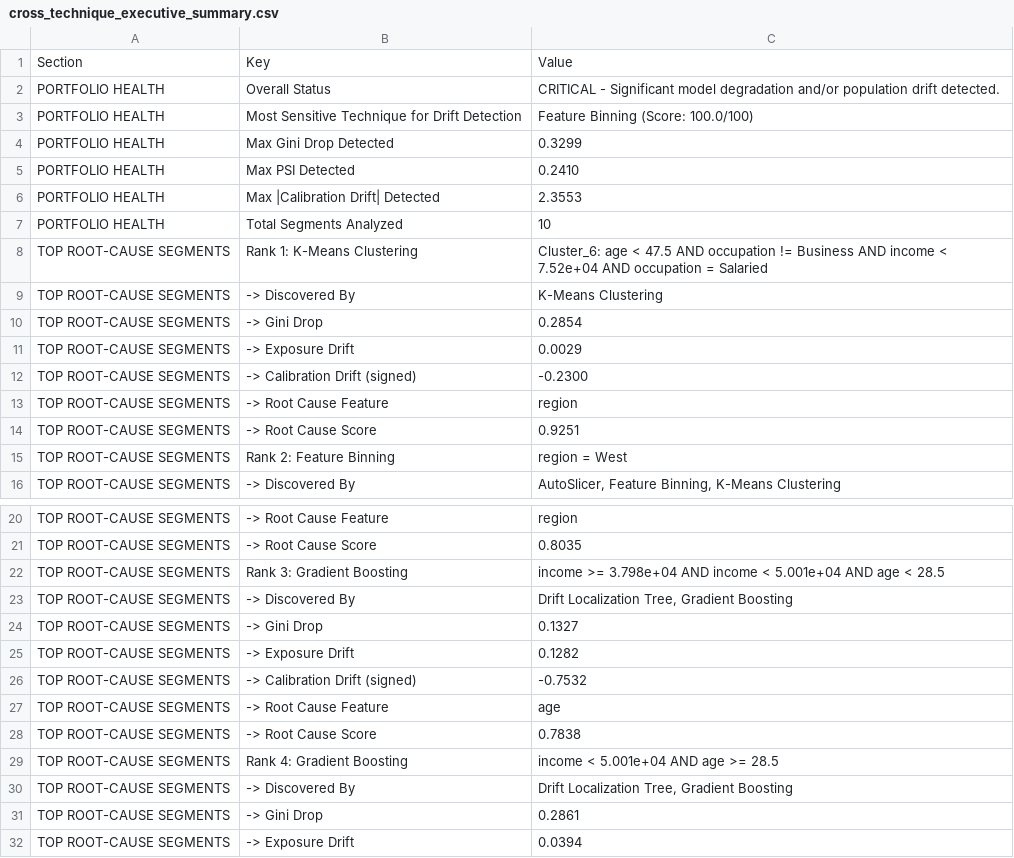
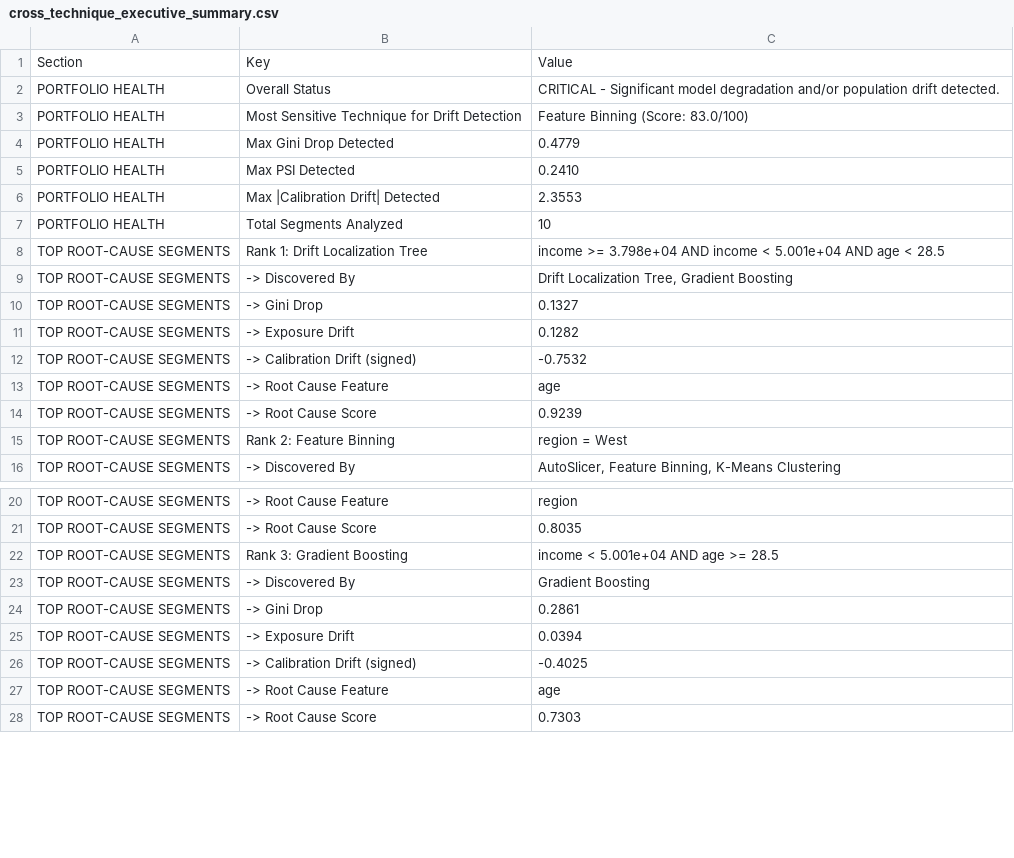
Before and after one commit to shravaniim/Auto-Segmentation-for-Root-Cause-Analysis, a CSV file: outputs/cross_technique_executive_summary.csv, drawn as a sheet; only a part is shown, gaps mark what is left out; the shorter side is filled out with more unchanged rows; the diff covers the shown part only.

```diff
--- a/outputs/cross_technique_executive_summary.csv
+++ b/outputs/cross_technique_executive_summary.csv
@@ -2,4 +2,4 @@ Section,Key,Value
 PORTFOLIO HEALTH,Overall Status,CRITICAL - Significant model degradation and/or population drift detected.
-PORTFOLIO HEALTH,Most Sensitive Technique for Drift Detection,Feature Binning (Score: 100.0/100)
-PORTFOLIO HEALTH,Max Gini Drop Detected,0.3299
+PORTFOLIO HEALTH,Most Sensitive Technique for Drift Detection,Feature Binning (Score: 83.0/100)
+PORTFOLIO HEALTH,Max Gini Drop Detected,0.4779
 PORTFOLIO HEALTH,Max PSI Detected,0.2410
@@ -7,9 +7,9 @@ PORTFOLIO HEALTH,Max |Calibration Drift| Detected,2.3553
 PORTFOLIO HEALTH,Total Segments Analyzed,10
-TOP ROOT-CAUSE SEGMENTS,Rank 1: K-Means Clustering,Cluster_6: age < 47.5 AND occupation != Business AND income < 7.52e+04 AND occupation = Salaried
-TOP ROOT-CAUSE SEGMENTS,  -> Discovered By,K-Means Clustering
-TOP ROOT-CAUSE SEGMENTS,  -> Gini Drop,0.2854
-TOP ROOT-CAUSE SEGMENTS,  -> Exposure Drift,0.0029
-TOP ROOT-CAUSE SEGMENTS,  -> Calibration Drift (signed),-0.2300
-TOP ROOT-CAUSE SEGMENTS,  -> Root Cause Feature,region
-TOP ROOT-CAUSE SEGMENTS,  -> Root Cause Score,0.9251
+TOP ROOT-CAUSE SEGMENTS,Rank 1: Drift Localization Tree,income >= 3.798e+04 AND income < 5.001e+04 AND age < 28.5
+TOP ROOT-CAUSE SEGMENTS,  -> Discovered By,"Drift Localization Tree, Gradient Boosting"
+TOP ROOT-CAUSE SEGMENTS,  -> Gini Drop,0.1327
+TOP ROOT-CAUSE SEGMENTS,  -> Exposure Drift,0.1282
+TOP ROOT-CAUSE SEGMENTS,  -> Calibration Drift (signed),-0.7532
+TOP ROOT-CAUSE SEGMENTS,  -> Root Cause Feature,age
+TOP ROOT-CAUSE SEGMENTS,  -> Root Cause Score,0.9239
 TOP ROOT-CAUSE SEGMENTS,Rank 2: Feature Binning,region = West
@@ -21,11 +21,4 @@ TOP ROOT-CAUSE SEGMENTS,  -> Root Cause Feature,region
 TOP ROOT-CAUSE SEGMENTS,  -> Root Cause Score,0.8035
-TOP ROOT-CAUSE SEGMENTS,Rank 3: Gradient Boosting,income >= 3.798e+04 AND income < 5.001e+04 AND age < 28.5
-TOP ROOT-CAUSE SEGMENTS,  -> Discovered By,"Drift Localization Tree, Gradient Boosting"
-TOP ROOT-CAUSE SEGMENTS,  -> Gini Drop,0.1327
-TOP ROOT-CAUSE SEGMENTS,  -> Exposure Drift,0.1282
-TOP ROOT-CAUSE SEGMENTS,  -> Calibration Drift (signed),-0.7532
-TOP ROOT-CAUSE SEGMENTS,  -> Root Cause Feature,age
-TOP ROOT-CAUSE SEGMENTS,  -> Root Cause Score,0.7838
-TOP ROOT-CAUSE SEGMENTS,Rank 4: Gradient Boosting,income < 5.001e+04 AND age >= 28.5
-TOP ROOT-CAUSE SEGMENTS,  -> Discovered By,"Drift Localization Tree, Gradient Boosting"
+TOP ROOT-CAUSE SEGMENTS,Rank 3: Gradient Boosting,income < 5.001e+04 AND age >= 28.5
+TOP ROOT-CAUSE SEGMENTS,  -> Discovered By,Gradient Boosting
 TOP ROOT-CAUSE SEGMENTS,  -> Gini Drop,0.2861
```
Also changed, not shown: 6 added rows and 10 edited cells elsewhere in this file, outputs/all_techniques_segments_output.csv, outputs/cross_technique_top10.csv, 13 other files.
